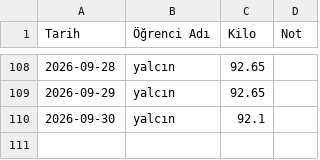
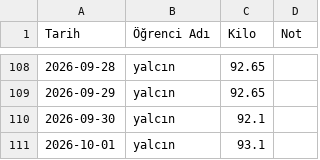
Before and after one commit to coachsahan/halil-sahan-app, a CSV file: kilo_verileri.csv, drawn as a sheet; only a part is shown, gaps mark what is left out; the diff names each change by its address in the sheet, - before the commit and + after, or states it on an @@ line.

Commit message:
Veri Güncelleme: 2026-10-01

```diff
--- a/kilo_verileri.csv
+++ b/kilo_verileri.csv
+row 111: 2026-10-01 | yalcın | 93.1
```
